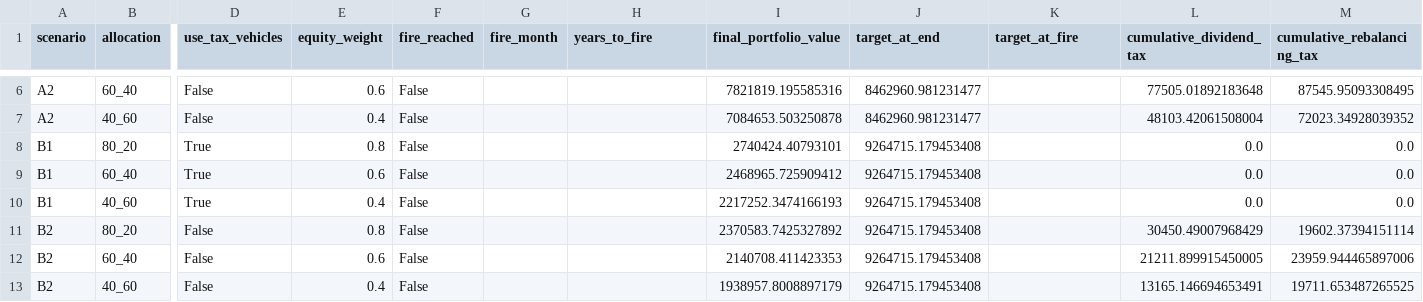
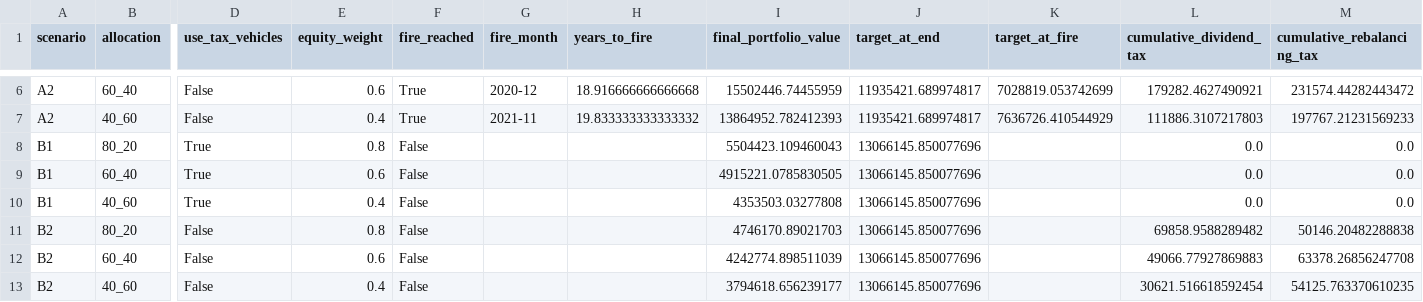
Before and after one commit to rafaldolega1710-cmd/praca-magisterska, a CSV file: results/summary.csv, drawn as a sheet; only a part is shown, gaps mark what is left out; the diff covers the shown part only; the diff names each change by its address in the sheet, - before the commit and + after, or states it on an @@ line.

```diff
--- a/results/summary.csv
+++ b/results/summary.csv
-F6:F7 (fire_reached): False
+F6:F7 (fire_reached): True
-G6 (fire_month): (empty)
+G6 (fire_month): 2020-12
-H6 (years_to_fire): (empty)
+H6 (years_to_fire): 18.916666666666668
-I6 (final_portfolio_value): 7821819.195585316
+I6 (final_portfolio_value): 15502446.74455959
-J6:J7 (target_at_end): 8462960.981231477
+J6:J7 (target_at_end): 11935421.689974817
-K6 (target_at_fire): (empty)
+K6 (target_at_fire): 7028819.053742699
-L6 (cumulative_dividend_tax): 77505.01892183648
+L6 (cumulative_dividend_tax): 179282.4627490921
-M6 (cumulative_rebalancing_tax): 87545.95093308495
+M6 (cumulative_rebalancing_tax): 231574.44282443472
-G7 (fire_month): (empty)
+G7 (fire_month): 2021-11
-H7 (years_to_fire): (empty)
+H7 (years_to_fire): 19.833333333333332
-I7 (final_portfolio_value): 7084653.503250878
+I7 (final_portfolio_value): 13864952.782412393
-K7 (target_at_fire): (empty)
+K7 (target_at_fire): 7636726.410544929
-L7 (cumulative_dividend_tax): 48103.42061508004
+L7 (cumulative_dividend_tax): 111886.3107217803
-M7 (cumulative_rebalancing_tax): 72023.34928039352
+M7 (cumulative_rebalancing_tax): 197767.21231569233
-I8 (final_portfolio_value): 2740424.40793101
+I8 (final_portfolio_value): 5504423.109460043
-J8:J13 (target_at_end): 9264715.179453408
+J8:J13 (target_at_end): 13066145.850077696
-I9 (final_portfolio_value): 2468965.725909412
+I9 (final_portfolio_value): 4915221.0785830505
-I10 (final_portfolio_value): 2217252.3474166193
+I10 (final_portfolio_value): 4353503.03277808
-I11 (final_portfolio_value): 2370583.7425327892
+I11 (final_portfolio_value): 4746170.89021703
-L11 (cumulative_dividend_tax): 30450.49007968429
+L11 (cumulative_dividend_tax): 69858.9588289482
-M11 (cumulative_rebalancing_tax): 19602.37394151114
+M11 (cumulative_rebalancing_tax): 50146.20482288838
-I12 (final_portfolio_value): 2140708.411423353
+I12 (final_portfolio_value): 4242774.898511039
-L12 (cumulative_dividend_tax): 21211.899915450005
+L12 (cumulative_dividend_tax): 49066.77927869883
-M12 (cumulative_rebalancing_tax): 23959.944465897006
+M12 (cumulative_rebalancing_tax): 63378.26856247708
-I13 (final_portfolio_value): 1938957.8008897179
+I13 (final_portfolio_value): 3794618.656239177
-L13 (cumulative_dividend_tax): 13165.146694653491
+L13 (cumulative_dividend_tax): 30621.516618592454
-M13 (cumulative_rebalancing_tax): 19711.653487265525
+M13 (cumulative_rebalancing_tax): 54125.763370610235
```
Also changed, not shown: 30 edited cells elsewhere in this file, data/raw/acwi_monthly.csv, 18 other files.
